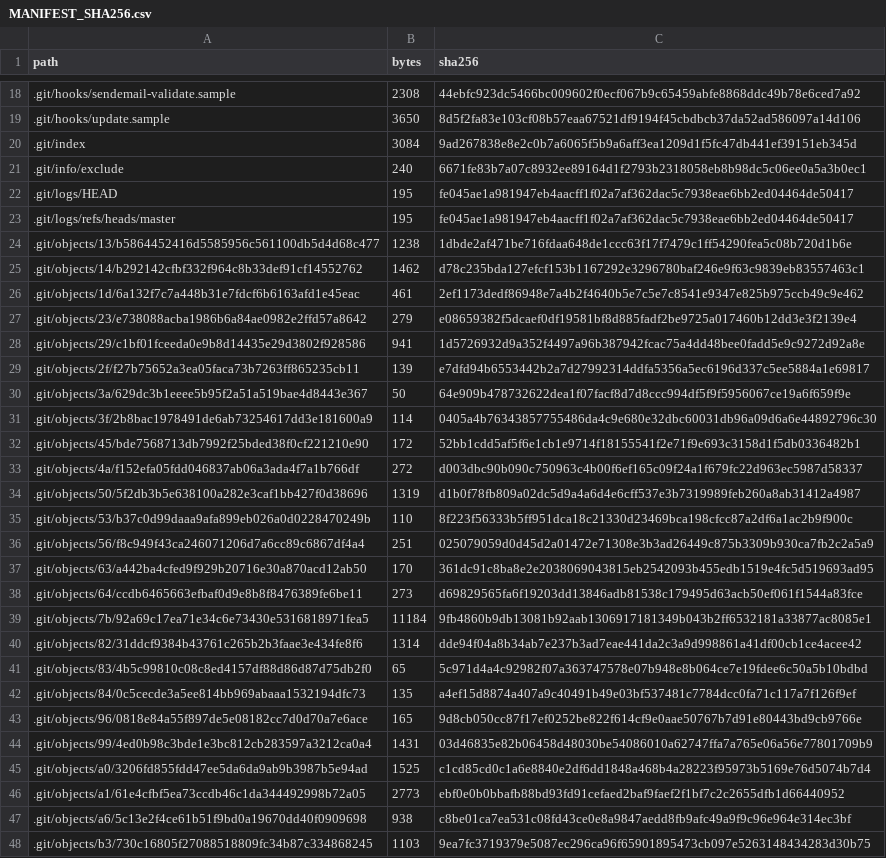
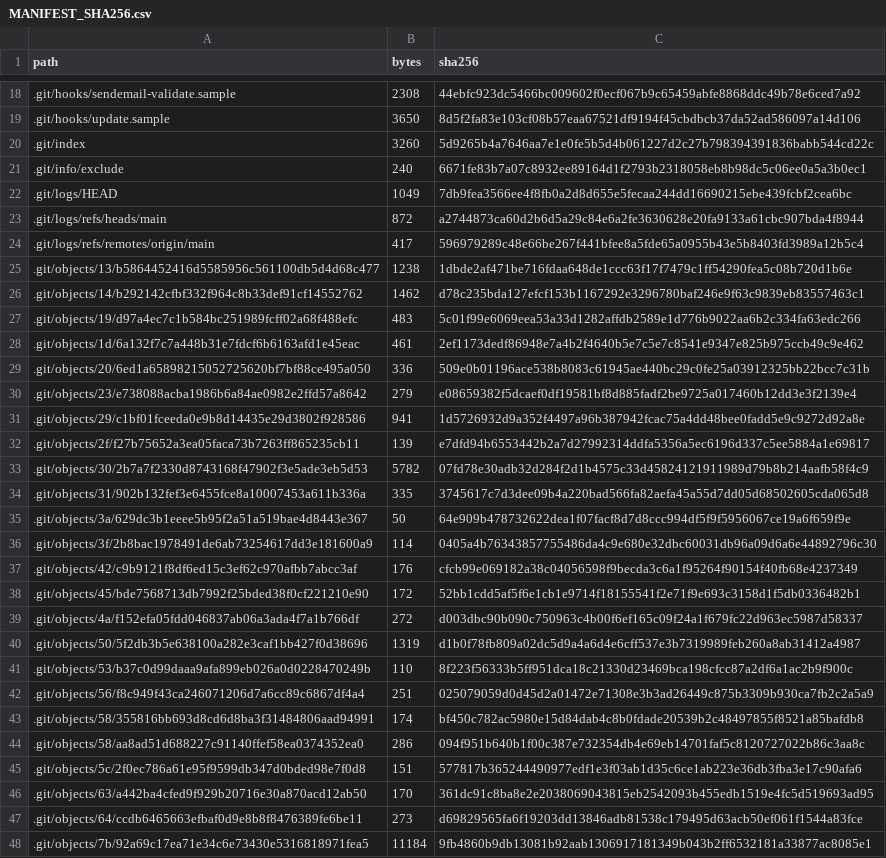
Before and after one commit to Cuiyi666/codev-nested-direct-mtf-audit, a CSV file: MANIFEST_SHA256.csv, drawn as a sheet; only a part is shown, gaps mark what is left out; the shorter side is filled out with more unchanged rows; the diff covers the shown part only.

Commit message:
Refresh repository manifest

```diff
--- a/MANIFEST_SHA256.csv
+++ b/MANIFEST_SHA256.csv
@@ -19,9 +19,12 @@ path,bytes,sha256
 .git/hooks/update.sample,3650,8d5f2fa83e103cf08b57eaa67521df9194f45cbdbcb37da52ad586097a14d106
-.git/index,3084,9ad267838e8e2c0b7a6065f5b9a6aff3ea1209d1f5fc47db441ef39151eb345d
+.git/index,3260,5d9265b4a7646aa7e1e0fe5b5d4b061227d2c27b798394391836babb544cd22c
 .git/info/exclude,240,6671fe83b7a07c8932ee89164d1f2793b2318058eb8b98dc5c06ee0a5a3b0ec1
-.git/logs/HEAD,195,fe045ae1a981947eb4aacff1f02a7af362dac5c7938eae6bb2ed04464de50417
-.git/logs/refs/heads/master,195,fe045ae1a981947eb4aacff1f02a7af362dac5c7938eae6bb2ed04464de50417
+.git/logs/HEAD,1049,7db9fea3566ee4f8fb0a2d8d655e5fecaa244dd16690215ebe439fcbf2cea6bc
+.git/logs/refs/heads/main,872,a2744873ca60d2b6d5a29c84e6a2fe3630628e20fa9133a61cbc907bda4f8944
+.git/logs/refs/remotes/origin/main,417,596979289c48e66be267f441bfee8a5fde65a0955b43e5b8403fd3989a12b5c4
 .git/objects/13/b5864452416d5585956c561100db5d4d68c477,1238,1dbde2af471be716fdaa648de1ccc63f17f7479c1ff54290fea5c08b720d1b6e
 .git/objects/14/b292142cfbf332f964c8b33def91cf14552762,1462,d78c235bda127efcf153b1167292e3296780baf246e9f63c9839eb83557463c1
+.git/objects/19/d97a4ec7c1b584bc251989fcff02a68f488efc,483,5c01f99e6069eea53a33d1282affdb2589e1d776b9022aa6b2c334fa63edc266
 .git/objects/1d/6a132f7c7a448b31e7fdcf6b6163afd1e45eac,461,2ef1173dedf86948e7a4b2f4640b5e7c5e7c8541e9347e825b975ccb49c9e462
+.git/objects/20/6ed1a65898215052725620bf7bf88ce495a050,336,509e0b01196ace538b8083c61945ae440bc29c0fe25a03912325bb22bcc7c31b
 .git/objects/23/e738088acba1986b6a84ae0982e2ffd57a8642,279,e08659382f5dcaef0df19581bf8d885fadf2be9725a017460b12dd3e3f2139e4
@@ -29,4 +32,7 @@ path,bytes,sha256
 .git/objects/2f/f27b75652a3ea05faca73b7263ff865235cb11,139,e7dfd94b6553442b2a7d27992314ddfa5356a5ec6196d337c5ee5884a1e69817
+.git/objects/30/2b7a7f2330d8743168f47902f3e5ade3eb5d53,5782,07fd78e30adb32d284f2d1b4575c33d45824121911989d79b8b214aafb58f4c9
+.git/objects/31/902b132fef3e6455fce8a10007453a611b336a,335,3745617c7d3dee09b4a220bad566fa82aefa45a55d7dd05d68502605cda065d8
 .git/objects/3a/629dc3b1eeee5b95f2a51a519bae4d8443e367,50,64e909b478732622dea1f07facf8d7d8ccc994df5f9f5956067ce19a6f659f9e
 .git/objects/3f/2b8bac1978491de6ab73254617dd3e181600a9,114,0405a4b76343857755486da4c9e680e32dbc60031db96a09d6a6e44892796c30
+.git/objects/42/c9b9121f8df6ed15c3ef62c970afbb7abcc3af,176,cfcb99e069182a38c04056598f9becda3c6a1f95264f90154f40fb68e4237349
 .git/objects/45/bde7568713db7992f25bded38f0cf221210e90,172,52bb1cdd5af5f6e1cb1e9714f18155541f2e71f9e693c3158d1f5db0336482b1
@@ -36,2 +42,5 @@ path,bytes,sha256
 .git/objects/56/f8c949f43ca246071206d7a6cc89c6867df4a4,251,025079059d0d45d2a01472e71308e3b3ad26449c875b3309b930ca7fb2c2a5a9
+.git/objects/58/355816bb693d8cd6d8ba3f31484806aad94991,174,bf450c782ac5980e15d84dab4c8b0fdade20539b2c48497855f8521a85bafdb8
+.git/objects/58/aa8ad51d688227c91140ffef58ea0374352ea0,286,094f951b640b1f00c387e732354db4e69eb14701faf5c8120727022b86c3aa8c
+.git/objects/5c/2f0ec786a61e95f9599db347d0bded98e7f0d8,151,577817b365244490977edf1e3f03ab1d35c6ce1ab223e36db3fba3e17c90afa6
 .git/objects/63/a442ba4cfed9f929b20716e30a870acd12ab50,170,361dc91c8ba8e2e2038069043815eb2542093b455edb1519e4fc5d519693ad95
```
Also changed, not shown: 3 added rows and 14 edited cells elsewhere in this file.
